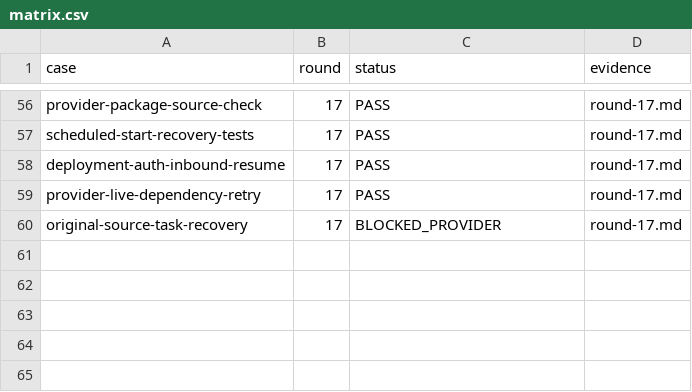
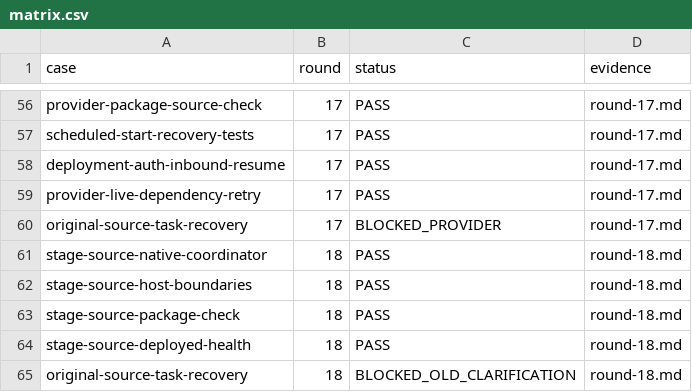
Before and after one commit to HiQ-AI/dingtalk-dsh-assistant, a CSV file: docs/acceptance/message-clarification-admission/matrix.csv, drawn as a sheet; only a part is shown, gaps mark what is left out; the diff names each change by its address in the sheet, - before the commit and + after, or states it on an @@ line.

```diff
--- a/docs/acceptance/message-clarification-admission/matrix.csv
+++ b/docs/acceptance/message-clarification-admission/matrix.csv
+row 61: stage-source-native-coordinator | 18 | PASS | round-18.md
+row 62: stage-source-host-boundaries | 18 | PASS | round-18.md
+row 63: stage-source-package-check | 18 | PASS | round-18.md
+row 64: stage-source-deployed-health | 18 | PASS | round-18.md
+row 65: original-source-task-recovery | 18 | BLOCKED_OLD_CLARIFICATION | round-18.md
```
Also changed, not shown: 2 other files.
